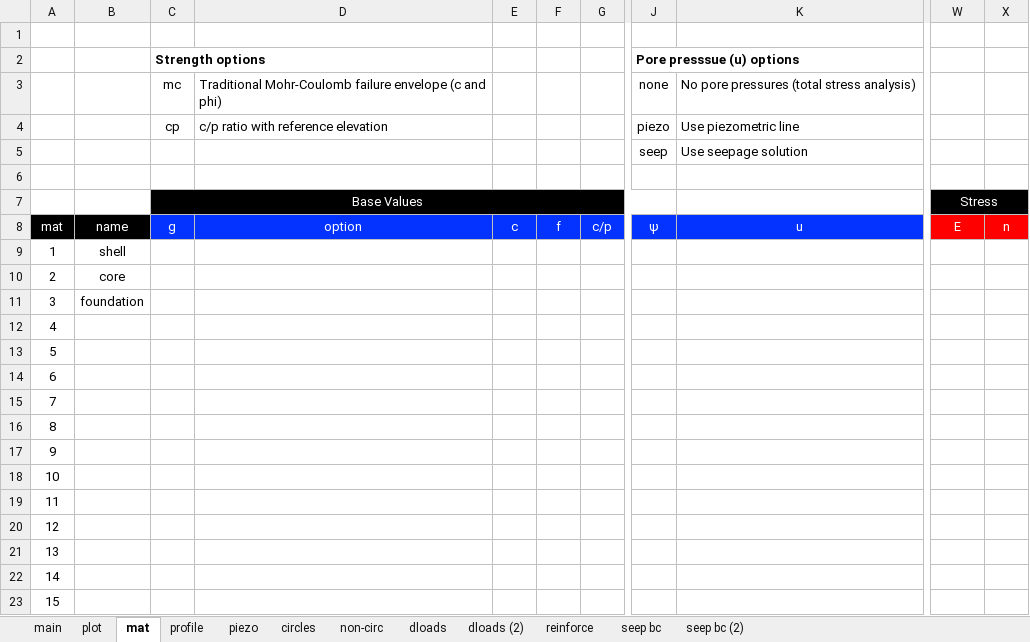
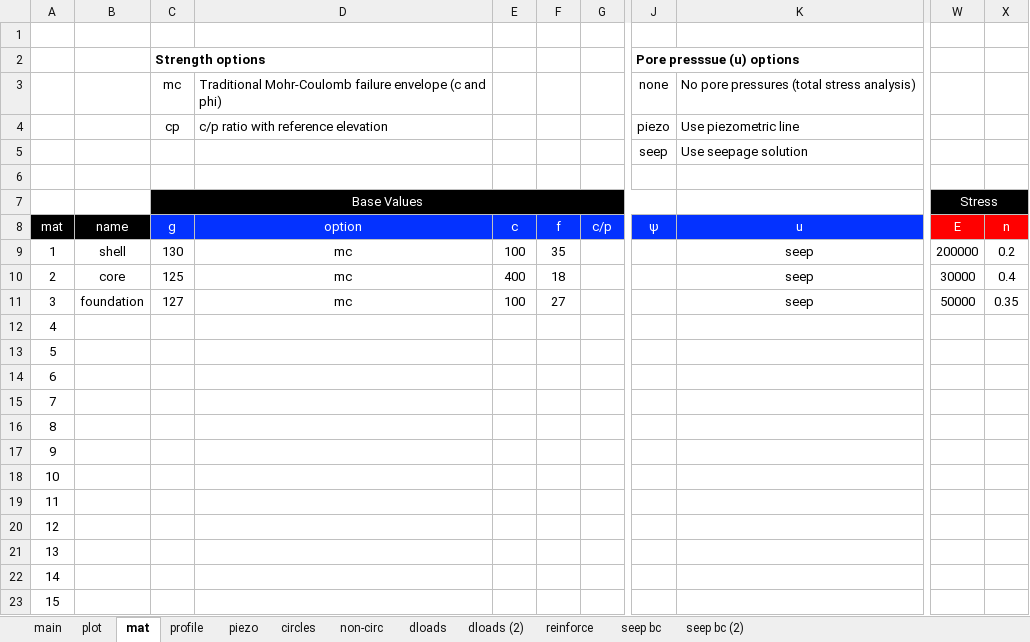
Before and after one commit to njones61/xslope, an Excel workbook: docs/seep/files/xslope_johnson_res.xlsx, sheet mat, drawn as a sheet; only a part is shown, gaps mark what is left out; values as stored, in another font and other column widths than the file's, no borders; conditional formats not drawn; the diff names each change by its address in the sheet, - before the commit and + after, or states it on an @@ line.

Commit message:
Updated seep_slope_integration page.

```diff
--- a/docs/seep/files/xslope_johnson_res.xlsx (sheet mat)
+++ b/docs/seep/files/xslope_johnson_res.xlsx (sheet mat)
-C9: (empty)
+C9: 130
-D9:D11: (empty)
+D9:D11: mc
-E9: (empty)
+E9: 100
-F9: (empty)
+F9: 35
-K9:K11: (empty)
+K9:K11: seep
-W9: (empty)
+W9: 200000
-X9: (empty)
+X9: 0.2
-C10: (empty)
+C10: 125
-E10: (empty)
+E10: 400
-F10: (empty)
+F10: 18
-W10: (empty)
+W10: 30000
-X10: (empty)
+X10: 0.4
-C11: (empty)
+C11: 127
-E11: (empty)
+E11: 100
-F11: (empty)
+F11: 27
-W11: (empty)
+W11: 50000
-X11: (empty)
+X11: 0.35
```
Also changed, not shown: sheet dloads, sheet circles, charts or pictures, 24 other files.
